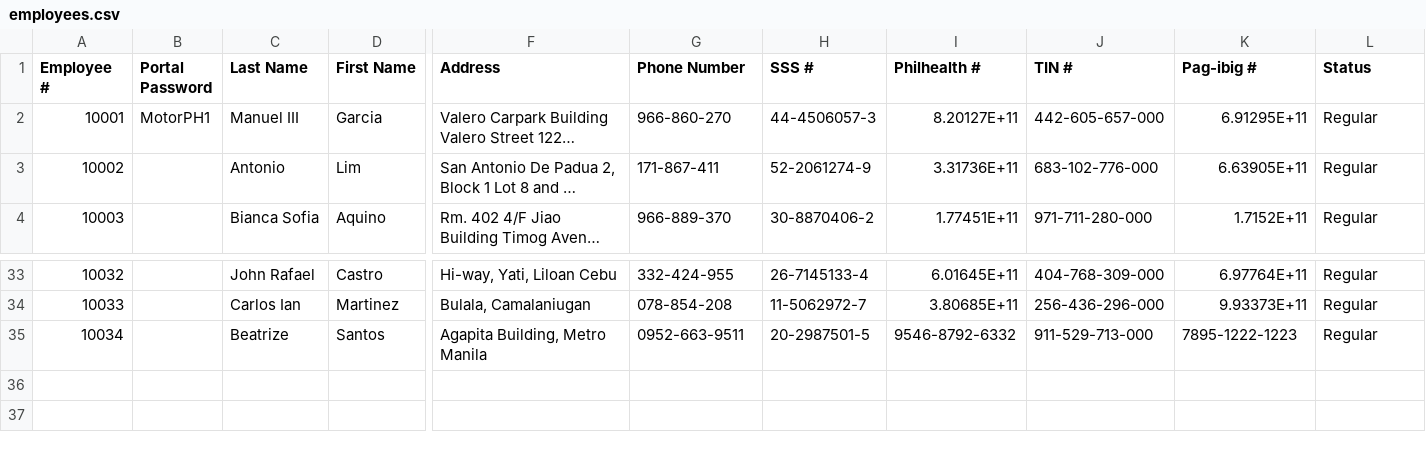
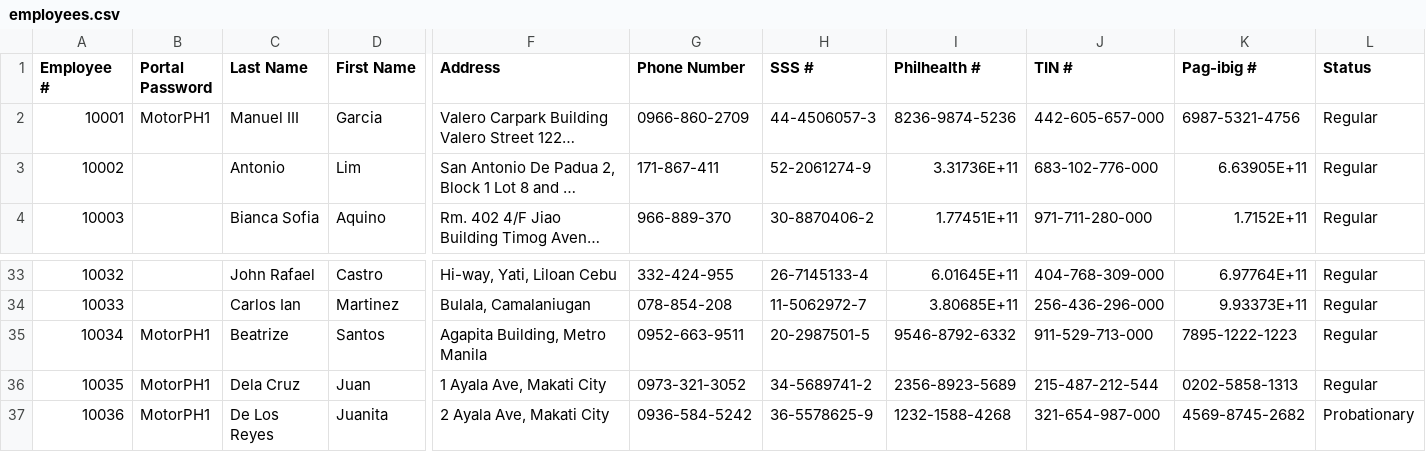
Before and after one commit to mvreynammdc23/Computing2Project, a CSV file: build/classes/DataFiles/employees.csv, drawn as a sheet; only a part is shown, gaps mark what is left out; long unchanged cells end in …; rows hold the shown columns only; the diff names each change by its address in the sheet, - before the commit and + after, or states it on an @@ line.

```diff
--- a/build/classes/DataFiles/employees.csv
+++ b/build/classes/DataFiles/employees.csv
-G2 (Phone Number): 966-860-270
+G2 (Phone Number): 0966-860-2709
-I2 (Philhealth #): 8.20127E+11
+I2 (Philhealth #): 8236-9874-5236
-K2 (Pag-ibig #): 6.91295E+11
+K2 (Pag-ibig #): 6987-5321-4756
-B35 (Portal Password): (empty)
+B35 (Portal Password): MotorPH1
+row 36: 10035 | MotorPH1 | Dela Cruz | Juan | 1 Ayala Ave, Makati City | 0973-321-3052 | 34-5689741-2 | 2356-8923-5689 | 215-487-212-544 | 0202-5858-1313 | Regular
+row 37: 10036 | MotorPH1 | De Los Reyes | Juanita | 2 Ayala Ave, Makati City | 0936-584-5242 | 36-5578625-9 | 1232-1588-4268 | 321-654-987-000 | 4569-8745-2682 | Probationary
```
Also changed, not shown: 23 other files.
